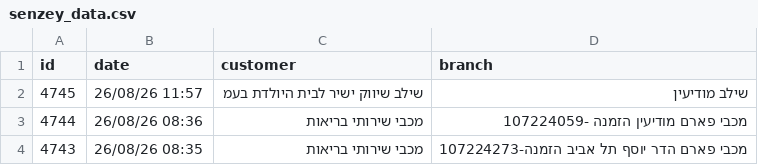
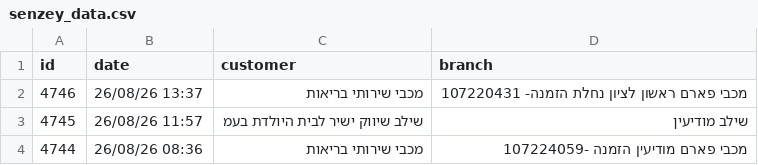
Before and after one commit to yonatan-avshalomov/-whatsapp-bot, a CSV file: senzey_data.csv, drawn as a sheet; only a part is shown; the shorter side is filled out with more unchanged rows.

```diff
--- a/senzey_data.csv
+++ b/senzey_data.csv
@@ -1,2 +1,3 @@
 id,date,customer,branch
+4746,26/08/26 13:37,מכבי שירותי בריאות,מכבי פארם ראשון לציון נחלת הזמנה- 107220431
 4745,26/08/26 11:57,שילב שיווק ישיר לבית היולדת בעמ,שילב מודיעין
```
